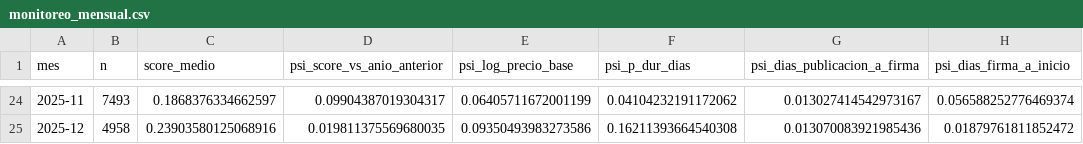
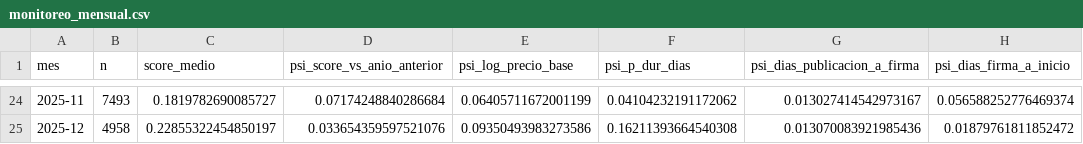
Before and after one commit to kepabonsaeafit/fundamentos-aa-2026, a CSV file: final-project/resultados/monitoreo_mensual.csv, drawn as a sheet; only a part is shown, gaps mark what is left out; the diff covers the shown part only; the diff names each change by its address in the sheet, - before the commit and + after, or states it on an @@ line.

```diff
--- a/final-project/resultados/monitoreo_mensual.csv
+++ b/final-project/resultados/monitoreo_mensual.csv
-C24 (score_medio): 0.1868376334662597
+C24 (score_medio): 0.1819782690085727
-D24 (psi_score_vs_anio_anterior): 0.09904387019304317
+D24 (psi_score_vs_anio_anterior): 0.07174248840286684
-C25 (score_medio): 0.23903580125068916
+C25 (score_medio): 0.22855322454850197
-D25 (psi_score_vs_anio_anterior): 0.019811375569680035
+D25 (psi_score_vs_anio_anterior): 0.033654359597521076
```
Also changed, not shown: 32 edited cells elsewhere in this file, final-project/resultados/monitoreo_trimestral.csv, 3 other files.
